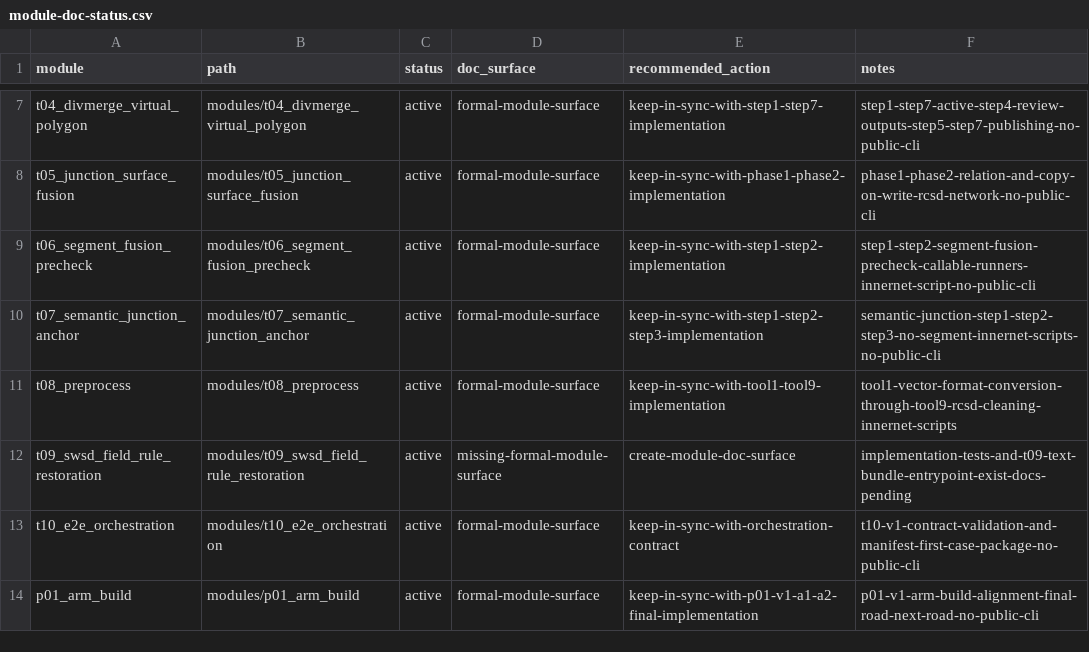
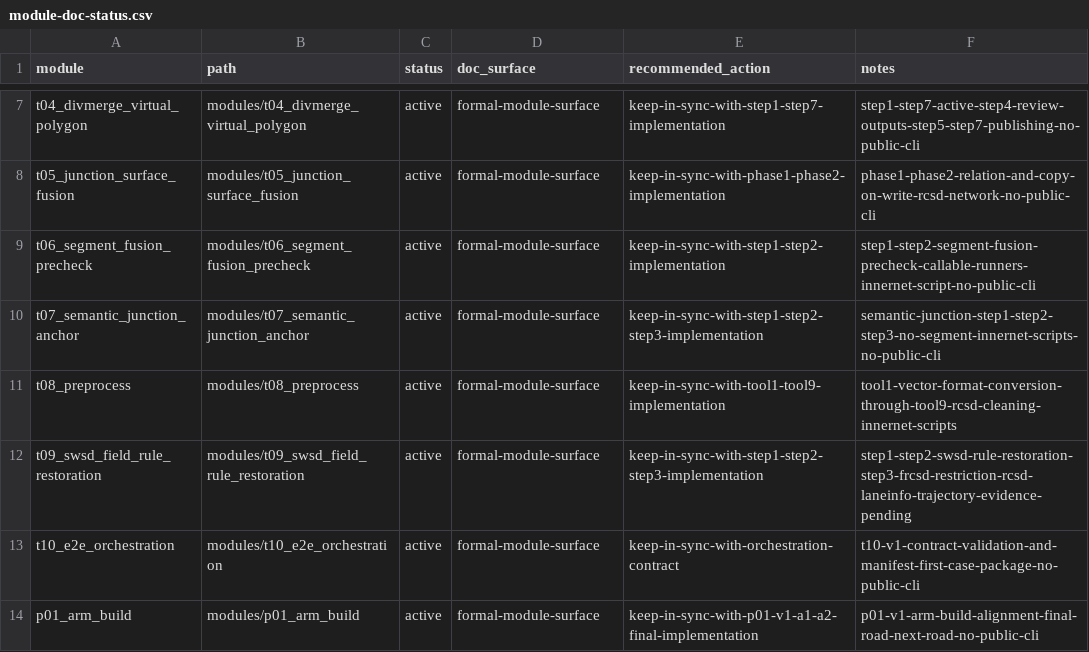
Before and after one commit to wxdangel-ship-it/RCSD_Topo_Poc, a CSV file: docs/doc-governance/module-doc-status.csv, drawn as a sheet; only a part is shown, gaps mark what is left out.

Commit message:
chore: add T09 docs and T10 pack entrypoint

```diff
--- a/docs/doc-governance/module-doc-status.csv
+++ b/docs/doc-governance/module-doc-status.csv
@@ -11,3 +11,3 @@ t07_semantic_junction_anchor,modules/t07_semantic_junction_anchor,active,formal-
 t08_preprocess,modules/t08_preprocess,active,formal-module-surface,keep-in-sync-with-tool1-tool9-implementation,tool1-vector-format-conversion-through-tool9-rcsd-cleaning-innernet-scripts
-t09_swsd_field_rule_restoration,modules/t09_swsd_field_rule_restoration,active,missing-formal-module-surface,create-module-doc-surface,implementation-tests-and-t09-text-bundle-entrypoint-exist-docs-pending
+t09_swsd_field_rule_restoration,modules/t09_swsd_field_rule_restoration,active,formal-module-surface,keep-in-sync-with-step1-step2-step3-implementation,step1-step2-swsd-rule-restoration-step3-frcsd-restriction-rcsd-laneinfo-trajectory-evidence-pending
 t10_e2e_orchestration,modules/t10_e2e_orchestration,active,formal-module-surface,keep-in-sync-with-orchestration-contract,t10-v1-contract-validation-and-manifest-first-case-package-no-public-cli
```
Also changed, not shown: 32 other files.
